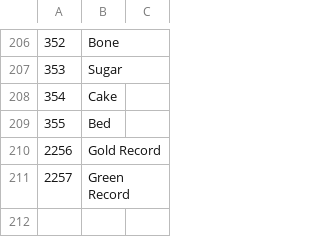
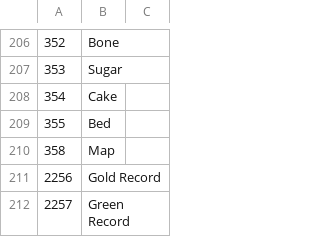
Before and after one commit to bdougherty/InsideJob, a CSV file: Items.csv, drawn as a sheet; only a part is shown, gaps mark what is left out.

```diff
--- a/Items.csv
+++ b/Items.csv
@@ -209,2 +209,3 @@
 355,Bed
+358,Map
 2256,Gold Record
```
Also changed, not shown: 3 other files.
